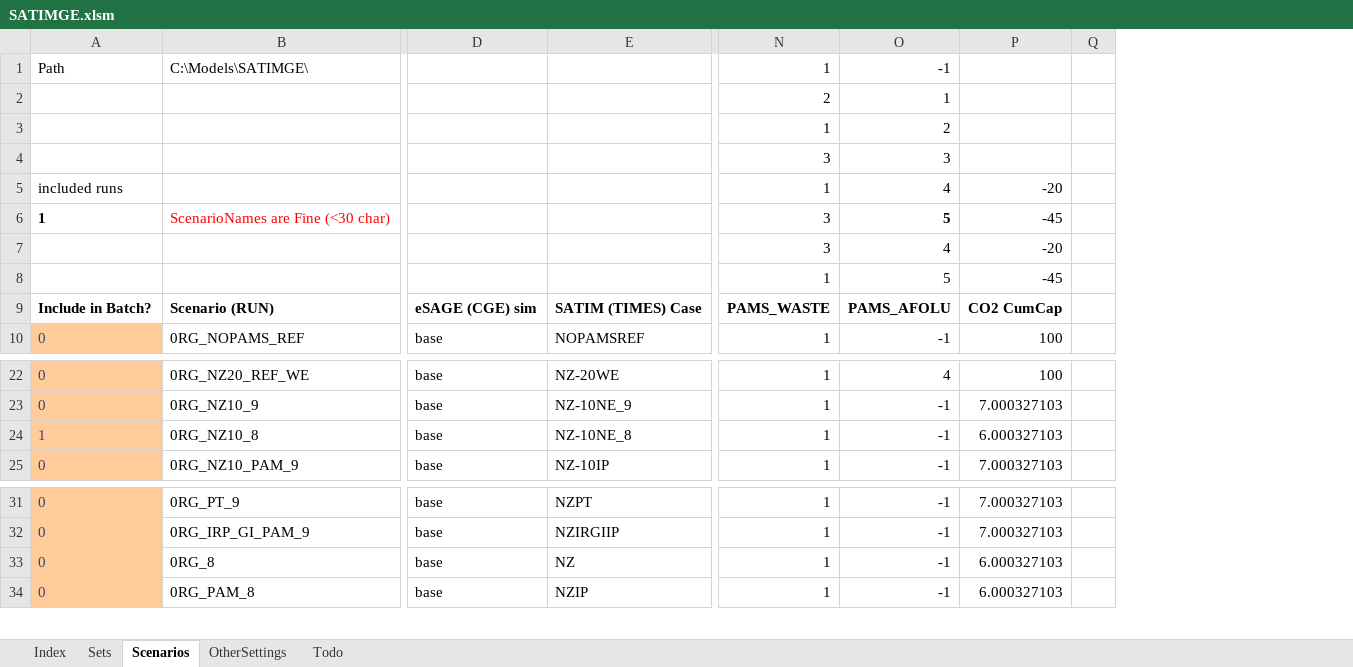
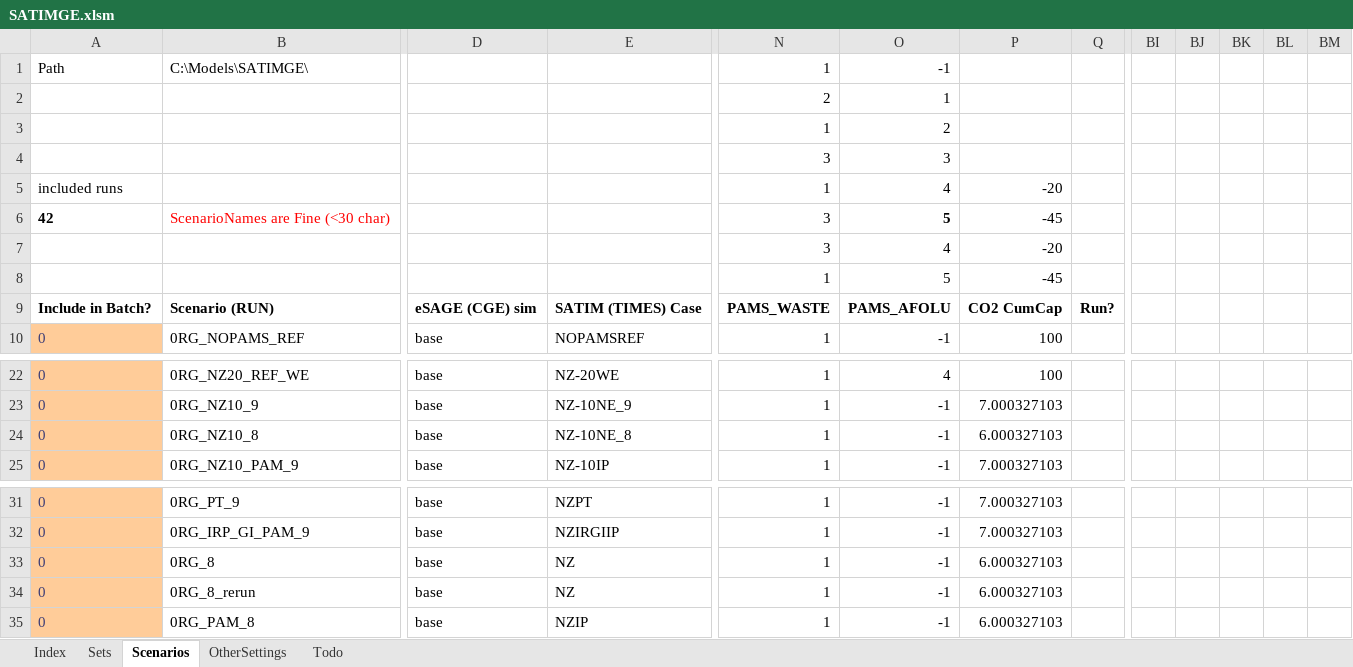
Before and after one commit to brunomerven/SATIMGE, an Excel workbook: SATIMGE.xlsm, sheet Scenarios, drawn as a sheet; only a part is shown, gaps mark what is left out; values as stored, in another font and other column widths than the file's, no borders; charts and pictures and conditional formats not drawn; removed rows and columns are numbered as before the commit, all else as after; rows hold the shown columns only; the diff covers the shown part only; the diff names each change by its address in the sheet, - before the commit and + after, or states it on an @@ line.

Commit message:
JetP Runs September 2022 (b4 2027 added to TCH_TRA)
Mods made to TCH_PWR (committed build and JetP) and TCH_TRA (life). Several Scenario blocks added

```diff
--- a/SATIMGE.xlsm (sheet Scenarios)
+++ b/SATIMGE.xlsm (sheet Scenarios)
-column Q, empty
+column Q, row 9: Run?
+column BI, empty
+column BJ, empty
+column BK, empty
+column BL, empty
+column BM, empty
-A6: 1
+A6: 42
-A24: 1
+A24: 0
+row 34: 0 | 0RG_8_rerun | base | NZ | 1 | -1 | 6.000327103
```
Also changed, not shown: 66 added rows elsewhere in this sheet, sheet Sets, formulas that keep their value, 11 other files.
